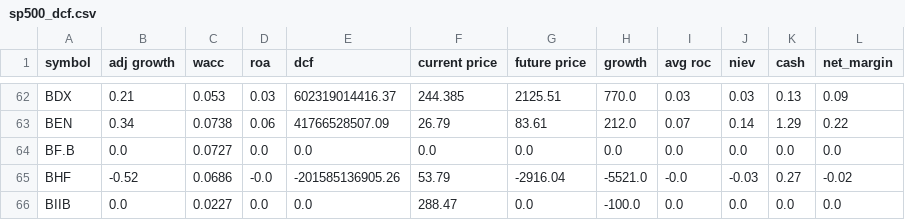
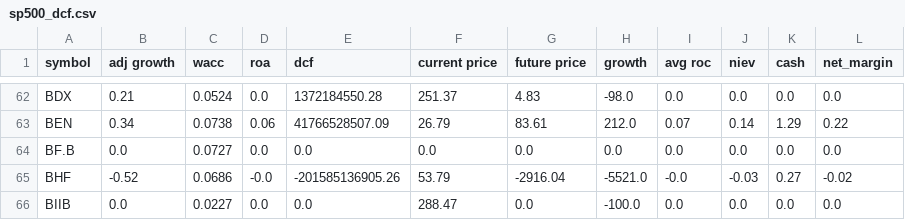
Before and after one commit to spiffycell/value-stocks, a CSV file: src/data/sp500_dcf.csv, drawn as a sheet; only a part is shown, gaps mark what is left out; the diff covers the shown part only; the diff names each change by its address in the sheet, - before the commit and + after, or states it on an @@ line.

```diff
--- a/src/data/sp500_dcf.csv
+++ b/src/data/sp500_dcf.csv
-C62 (wacc): 0.053
+C62 (wacc): 0.0524
-D62 (roa): 0.03
+D62 (roa): 0.0
-E62 (dcf): 602319014416.37
+E62 (dcf): 1372184550.28
-F62 (current price): 244.385
+F62 (current price): 251.37
-G62 (future price): 2125.51
+G62 (future price): 4.83
-H62 (growth): 770.0
+H62 (growth): -98.0
-I62 (avg roc): 0.03
+I62 (avg roc): 0.0
-J62 (niev): 0.03
+J62 (niev): 0.0
-K62 (cash): 0.13
+K62 (cash): 0.0
-L62 (net_margin): 0.09
+L62 (net_margin): 0.0
```
Also changed, not shown: 27 edited cells elsewhere in this file, 1 other file.
